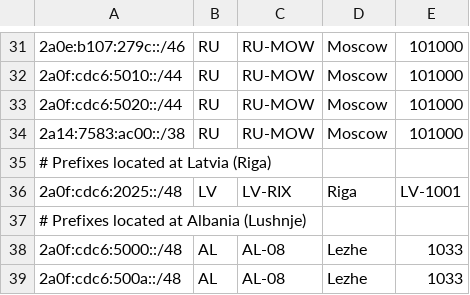
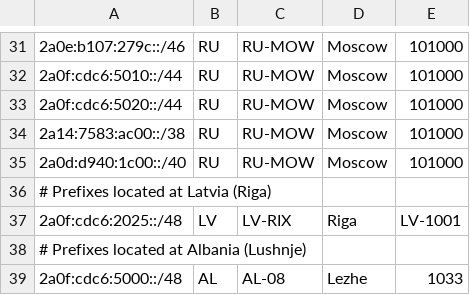
Before and after one commit to DarkReapa/geofeed, a CSV file: geofeed.csv, drawn as a sheet; only a part is shown, gaps mark what is left out; the shorter side is filled out with more unchanged rows; the diff names each change by its address in the sheet, - before the commit and + after, or states it on an @@ line.

Commit message:
Update geofeed.csv

```diff
--- a/geofeed.csv
+++ b/geofeed.csv
+row 35: 2a0d:d940:1c00::/40 | RU | RU-MOW | Moscow | 101000
```
